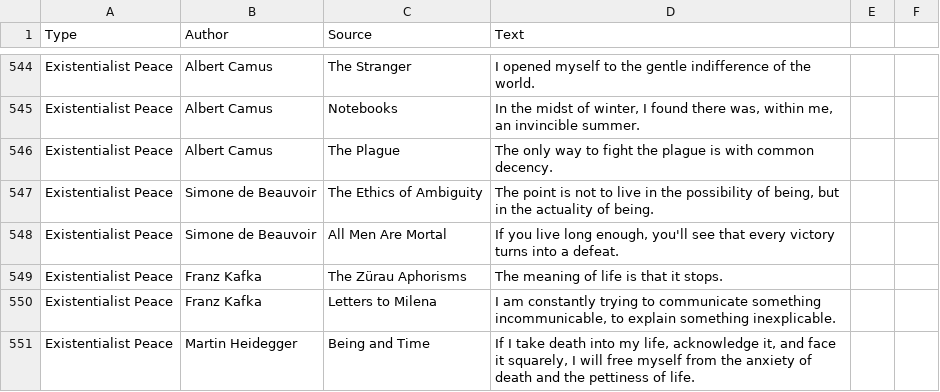
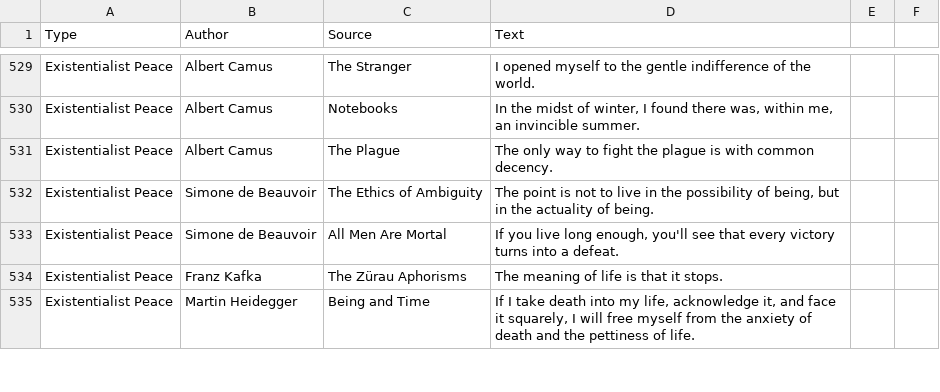
Before and after one commit to legiounius/memento-mori, a CSV file: client/public/peace_archive.csv, drawn as a sheet; only a part is shown, gaps mark what is left out; the diff covers the shown part only.

```diff
--- a/client/public/peace_archive.csv
+++ b/client/public/peace_archive.csv
@@ -549,3 +534,2 @@ Existentialist Peace,Simone de Beauvoir,All Men Are Mortal,"If you live long eno
 Existentialist Peace,Franz Kafka,The Zürau Aphorisms,"The meaning of life is that it stops."
-Existentialist Peace,Franz Kafka,Letters to Milena,"I am constantly trying to communicate something incommunicable, to explain something inexplicable."
 Existentialist Peace,Martin Heidegger,Being and Time,"If I take death into my life, acknowledge it, and face it squarely, I will free myself from the anxiety of death and the pettiness of life."
```
Also changed, not shown: 26 removed rows elsewhere in this file.
